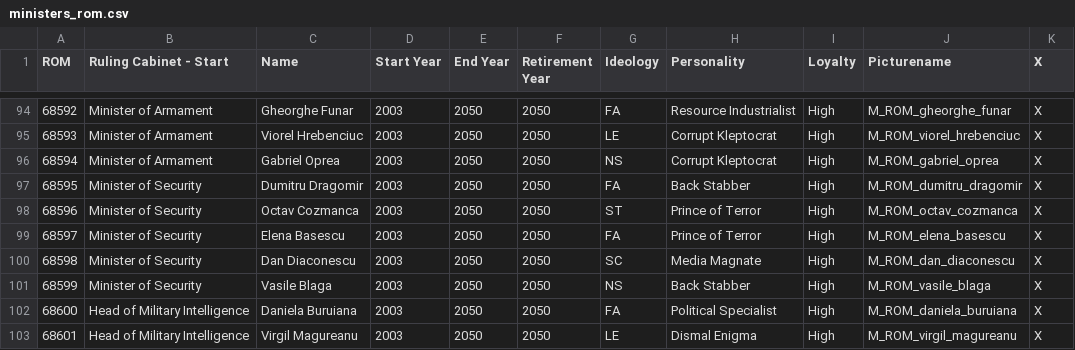
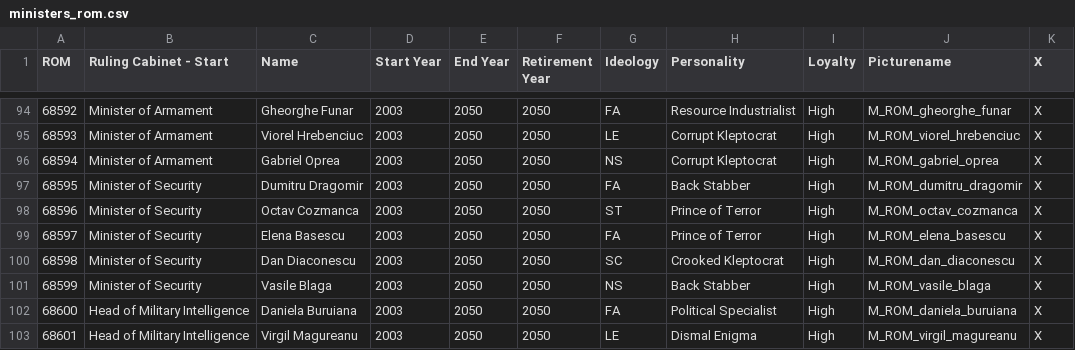
Before and after one commit to Wilksjohnson/MDSDH, a CSV file: db/ministers/ministers_rom.csv, drawn as a sheet; only a part is shown, gaps mark what is left out.

Commit message:
test update

```diff
--- a/db/ministers/ministers_rom.csv
+++ b/db/ministers/ministers_rom.csv
@@ -99,3 +99,3 @@ ROM;Ruling Cabinet - Start;Name;Start Year;End Year;Retirement Year;Ideology;Per
 68597;Minister of Security;Elena Basescu;2003;2050;2050;FA;Prince of Terror;High;M_ROM_elena_basescu;X
-68598;Minister of Security;Dan Diaconescu;2003;2050;2050;SC;Media Magnate;High;M_ROM_dan_diaconescu;X
+68598;Minister of Security;Dan Diaconescu;2003;2050;2050;SC;Crooked Kleptocrat;High;M_ROM_dan_diaconescu;X
 68599;Minister of Security;Vasile Blaga;2003;2050;2050;NS;Back Stabber;High;M_ROM_vasile_blaga;X
```
